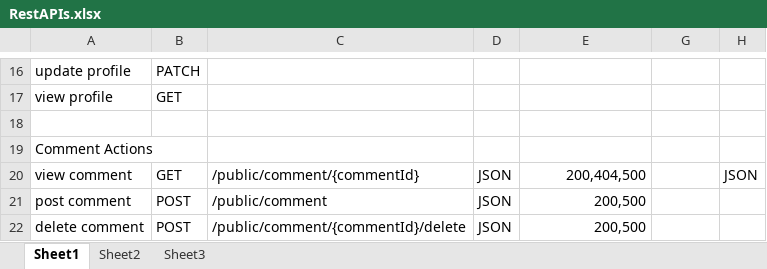
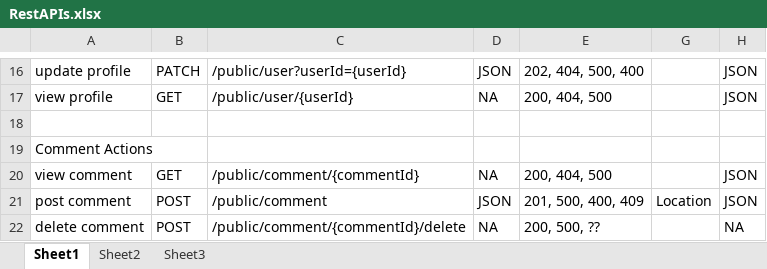
Before and after one commit to pradyknp/BlogProject, an Excel workbook: RestAPIs.xlsx, sheet Sheet1, drawn as a sheet; only a part is shown, gaps mark what is left out; values as stored, in another font and other column widths than the file's, no borders; the diff covers the shown part only; the diff names each change by its address in the sheet, - before the commit and + after, or states it on an @@ line.

```diff
--- a/RestAPIs.xlsx (sheet Sheet1)
+++ b/RestAPIs.xlsx (sheet Sheet1)
-C16: (empty)
+C16: /public/user?userId={userId}
-D16: (empty)
+D16: JSON
-E16: (empty)
+E16: 202, 404, 500, 400
-H16:H17: (empty)
+H16:H17: JSON
-C17: (empty)
+C17: /public/user/{userId}
-D17: (empty)
+D17: NA
-E17: (empty)
+E17: 200, 404, 500
-D20: JSON
+D20: NA
-E20: 200,404,500
+E20: 200, 404, 500
-E21: 200,500
+E21: 201, 500, 400, 409
-G21: (empty)
+G21: Location
-H21: (empty)
+H21: JSON
-D22: JSON
+D22: NA
-E22: 200,500
+E22: 200, 500, ??
-H22: (empty)
+H22: NA
```
Also changed, not shown: 1 added row, 1 removed row and 29 edited cells elsewhere in this sheet.
